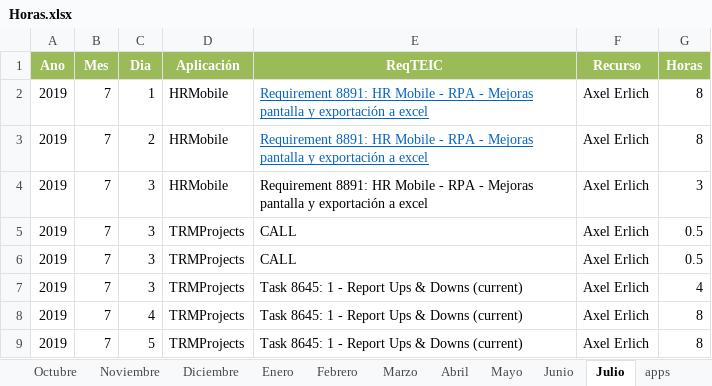
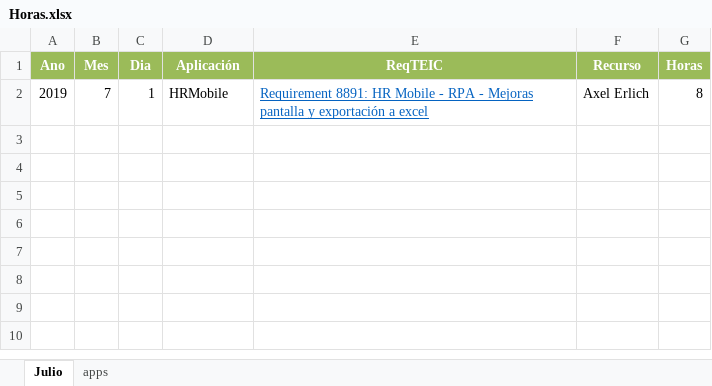
Before and after one commit to ABErlich/HourParser, an Excel workbook: Horas.xlsx, sheet Julio, drawn as a sheet; values as stored, in another font and other column widths than the file's, no borders; the diff names each change by its address in the sheet, - before the commit and + after, or states it on an @@ line.

```diff
--- a/Horas.xlsx (sheet Julio)
+++ b/Horas.xlsx (sheet Julio)
-sheet tab: Octubre
-sheet tab: Noviembre
-sheet tab: Diciembre
-sheet tab: Enero
-sheet tab: Febrero
-sheet tab: Marzo
-sheet tab: Abril
-sheet tab: Mayo
-sheet tab: Junio
-row 3: 2019 | 7 | 2 | HRMobile | Requirement 8891: HR Mobile - RPA - Mejoras pantalla y exportación a excel | Axel Erlich | 8
-row 4: 2019 | 7 | 3 | HRMobile | Requirement 8891: HR Mobile - RPA - Mejoras pantalla y exportación a excel | Axel Erlich | 3
-row 5: 2019 | 7 | 3 | TRMProjects | CALL | Axel Erlich | 0.5
-row 6: 2019 | 7 | 3 | TRMProjects | CALL | Axel Erlich | 0.5
-row 7: 2019 | 7 | 3 | TRMProjects | Task 8645: 1 - Report Ups & Downs (current) | Axel Erlich | 4
-row 8: 2019 | 7 | 4 | TRMProjects | Task 8645: 1 - Report Ups & Downs (current) | Axel Erlich | 8
-row 9: 2019 | 7 | 5 | TRMProjects | Task 8645: 1 - Report Ups & Downs (current) | Axel Erlich | 8
```
Also changed, not shown: other sheet tabs.
